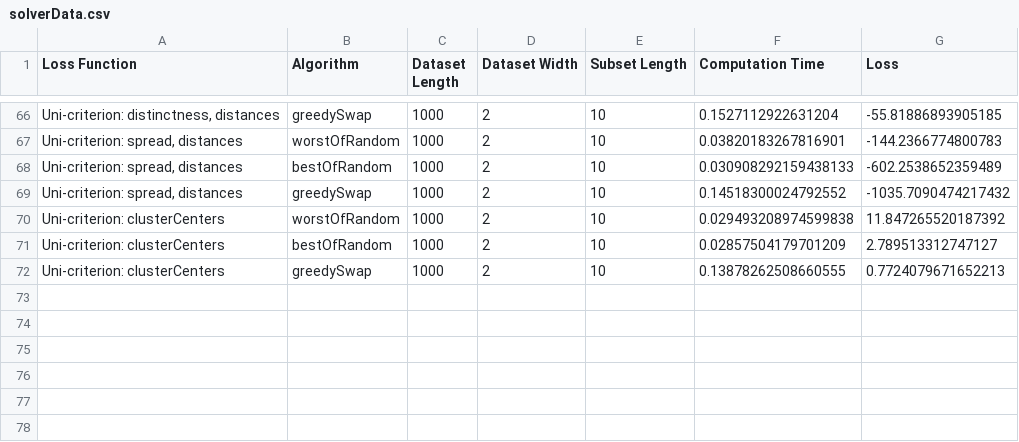
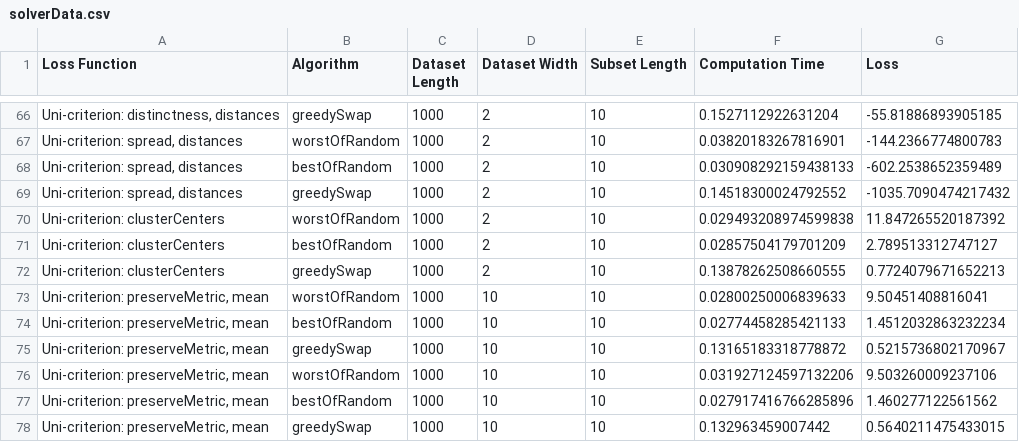
Before and after one commit to uwgraphics/flexibleSubsetSelection, a CSV file: data/solverData.csv, drawn as a sheet; only a part is shown, gaps mark what is left out.

```diff
--- a/data/solverData.csv
+++ b/data/solverData.csv
@@ -72 +72,7 @@ Uni-criterion: clusterCenters,bestOfRandom,1000,2,10,0.02857504179701209,2.78951
 Uni-criterion: clusterCenters,greedySwap,1000,2,10,0.13878262508660555,0.7724079671652213
+"Uni-criterion: preserveMetric, mean",worstOfRandom,1000,10,10,0.02800250006839633,9.50451408816041
+"Uni-criterion: preserveMetric, mean",bestOfRandom,1000,10,10,0.02774458285421133,1.4512032863232234
+"Uni-criterion: preserveMetric, mean",greedySwap,1000,10,10,0.13165183318778872,0.5215736802170967
+"Uni-criterion: preserveMetric, mean",worstOfRandom,1000,10,10,0.031927124597132206,9.503260009237106
+"Uni-criterion: preserveMetric, mean",bestOfRandom,1000,10,10,0.027917416766285896,1.460277122561562
+"Uni-criterion: preserveMetric, mean",greedySwap,1000,10,10,0.132963459007442,0.5640211475433015
```
Also changed, not shown: 3 other files.
